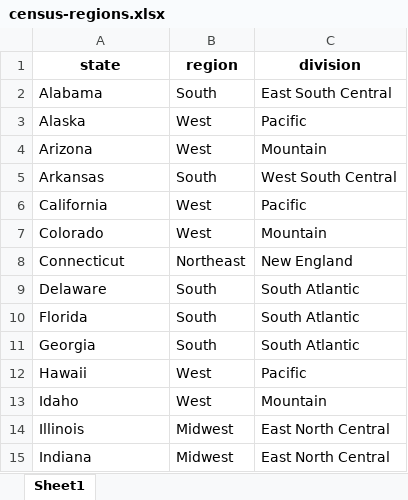
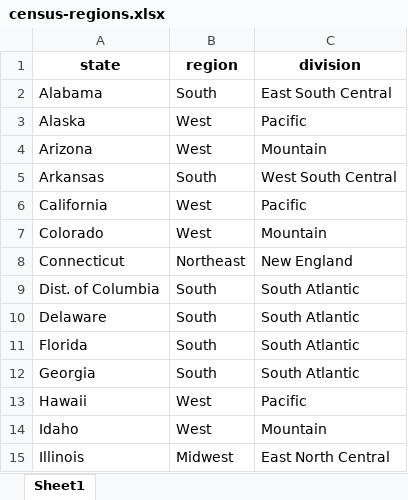
Before and after one commit to stringfestdata/modern-excel-demo-day-america250, an Excel workbook: census-regions.xlsx, sheet Sheet1, drawn as a sheet; only a part is shown; the shorter side is filled out with more unchanged rows; values as stored, in another font and other column widths than the file's, no borders; table styles not drawn; the diff names each change by its address in the sheet, - before the commit and + after, or states it on an @@ line.

```diff
--- a/census-regions.xlsx (sheet Sheet1)
+++ b/census-regions.xlsx (sheet Sheet1)
+row 9: Dist. of Columbia | South | South Atlantic
```
Also changed, not shown: 2 other files.
